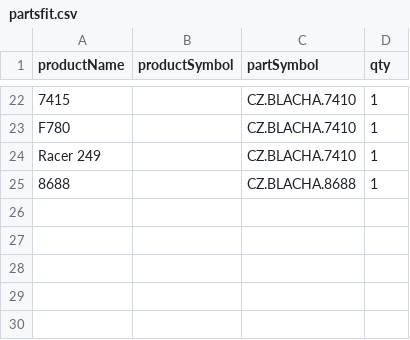
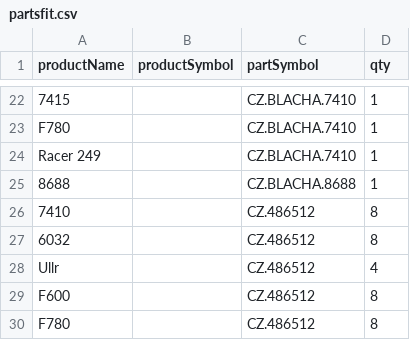
Before and after one commit to jerzakm/spare-parts-catalog, a CSV file: public/partsfit.csv, drawn as a sheet; only a part is shown, gaps mark what is left out.

Commit message:
parts list prototype up

```diff
--- a/public/partsfit.csv
+++ b/public/partsfit.csv
@@ -25 +25,6 @@ Racer 249;;CZ.BLACHA.7410;1
 8688;;CZ.BLACHA.8688;1
+7410;;CZ.486512;8
+6032;;CZ.486512;8
+Ullr;;CZ.486512;4
+F600;;CZ.486512;8
+F780;;CZ.486512;8
```
Also changed, not shown: public/partslist.csv, 8 other files.
